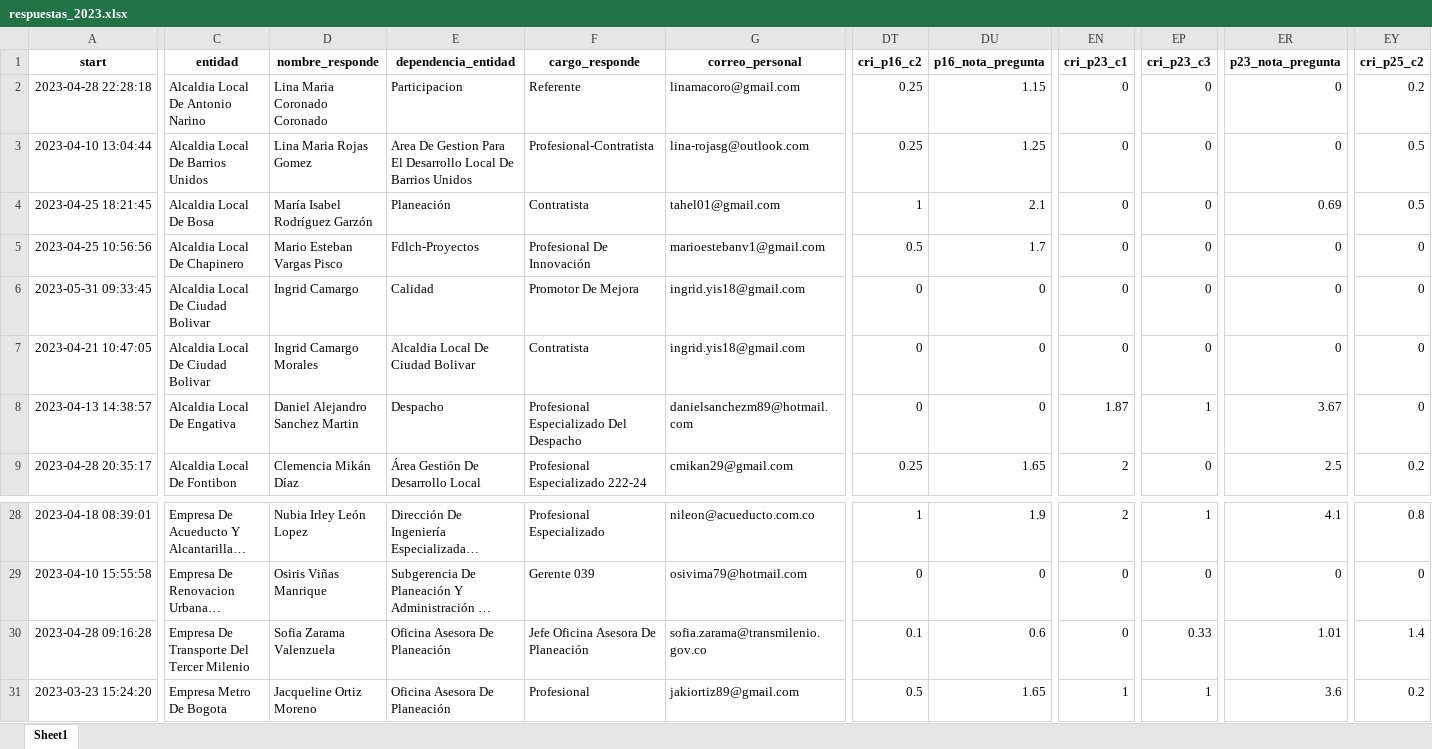
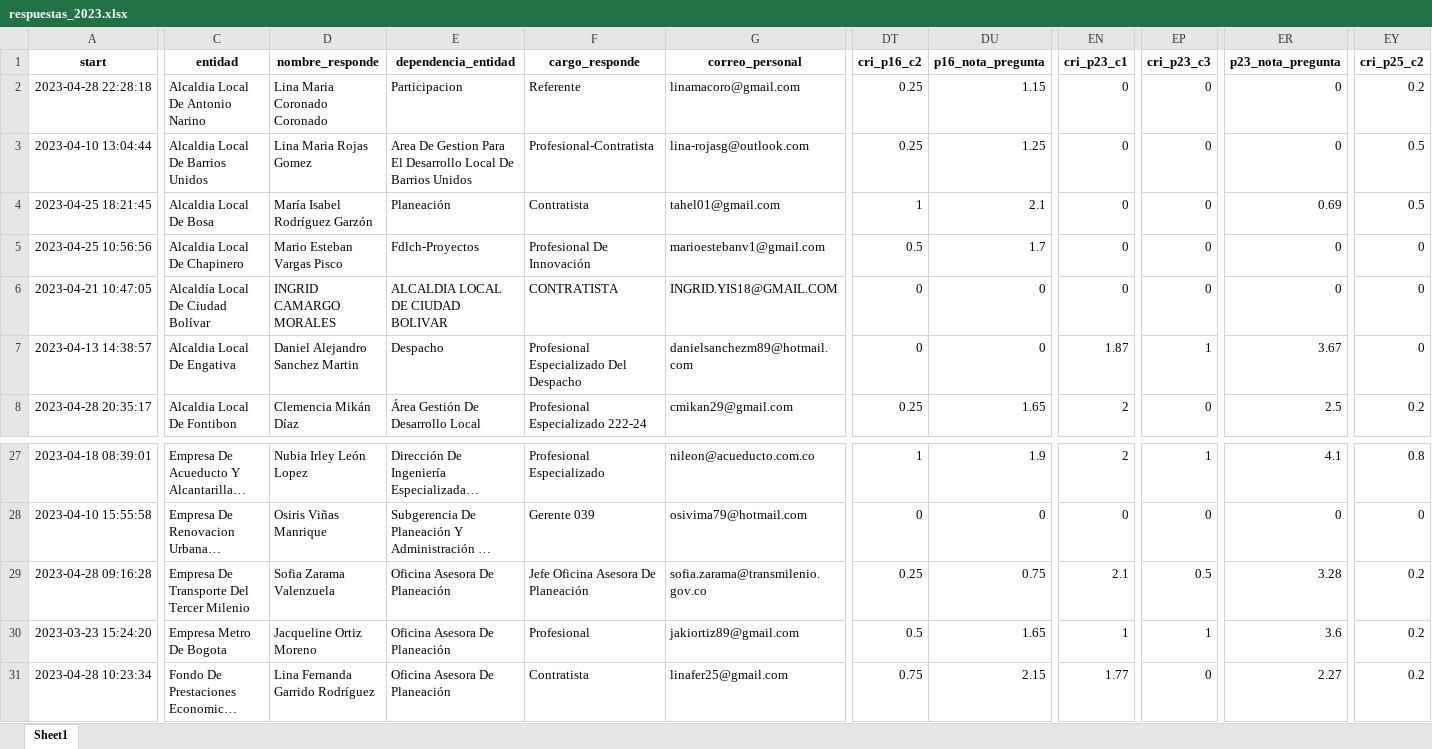
Before and after one commit to Juanjomarg/Aplicativo-Visualizacion-Respuestas-IIP2023, an Excel workbook: files/respuestas/2023/respuestas_2023.xlsx, sheet Sheet1, drawn as a sheet; only a part is shown, gaps mark what is left out; the shorter side is filled out with more unchanged rows; long unchanged cells end in …; values as stored, in another font and other column widths than the file's, no borders; removed rows and columns are numbered as before the commit, all else as after; rows hold the shown columns only; the diff covers the shown part only; the diff names each change by its address in the sheet, - before the commit and + after, or states it on an @@ line.

```diff
--- a/files/respuestas/2023/respuestas_2023.xlsx (sheet Sheet1)
+++ b/files/respuestas/2023/respuestas_2023.xlsx (sheet Sheet1)
-row 6: 2023-05-31 09:33:45 | Alcaldia Local De Ciudad Bolivar | Ingrid Camargo | Calidad | Promotor De Mejora | ingrid.yis18@gmail.com | 0 | 0 | 0 | 0 | 0 | 0
-C6 (entidad): Alcaldia Local De Ciudad Bolivar
+C6 (entidad): Alcaldía Local De Ciudad Bolívar
-D6 (nombre_responde): Ingrid Camargo Morales
+D6 (nombre_responde): INGRID CAMARGO MORALES
-E6 (dependencia_entidad): Alcaldia Local De Ciudad Bolivar
+E6 (dependencia_entidad): ALCALDIA LOCAL DE CIUDAD BOLIVAR
-F6 (cargo_responde): Contratista
+F6 (cargo_responde): CONTRATISTA
-G6 (correo_personal): ingrid.yis18@gmail.com
+G6 (correo_personal): INGRID.YIS18@GMAIL.COM
-DT29 (cri_p16_c2): 0.1
+DT29 (cri_p16_c2): 0.25
-DU29 (p16_nota_pregunta): 0.6
+DU29 (p16_nota_pregunta): 0.75
-EN29 (cri_p23_c1): 0
+EN29 (cri_p23_c1): 2.1
-EP29 (cri_p23_c3): 0.33
+EP29 (cri_p23_c3): 0.5
-ER29 (p23_nota_pregunta): 1.01
+ER29 (p23_nota_pregunta): 3.28
-EY29 (cri_p25_c2): 1.4
+EY29 (cri_p25_c2): 0.2
```
Also changed, not shown: 33 edited cells elsewhere in this sheet, files/separadas/repeat_p23.xlsx, files/separadas/repeat_p25.xlsx, 18 other files.
